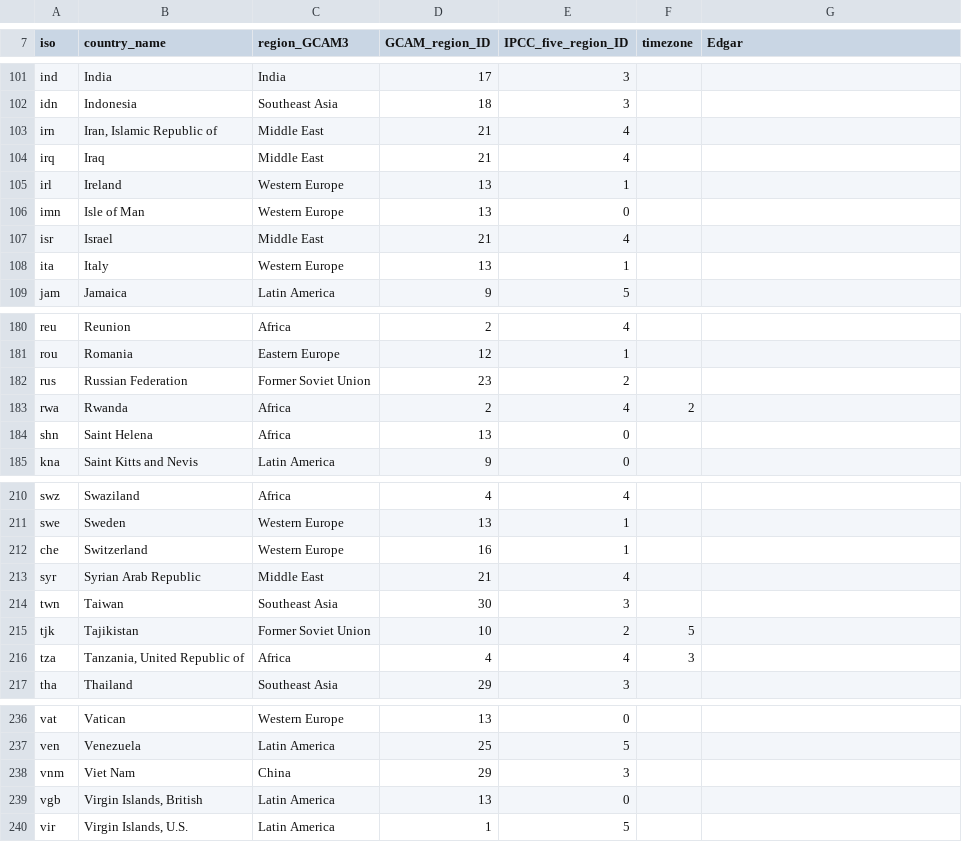
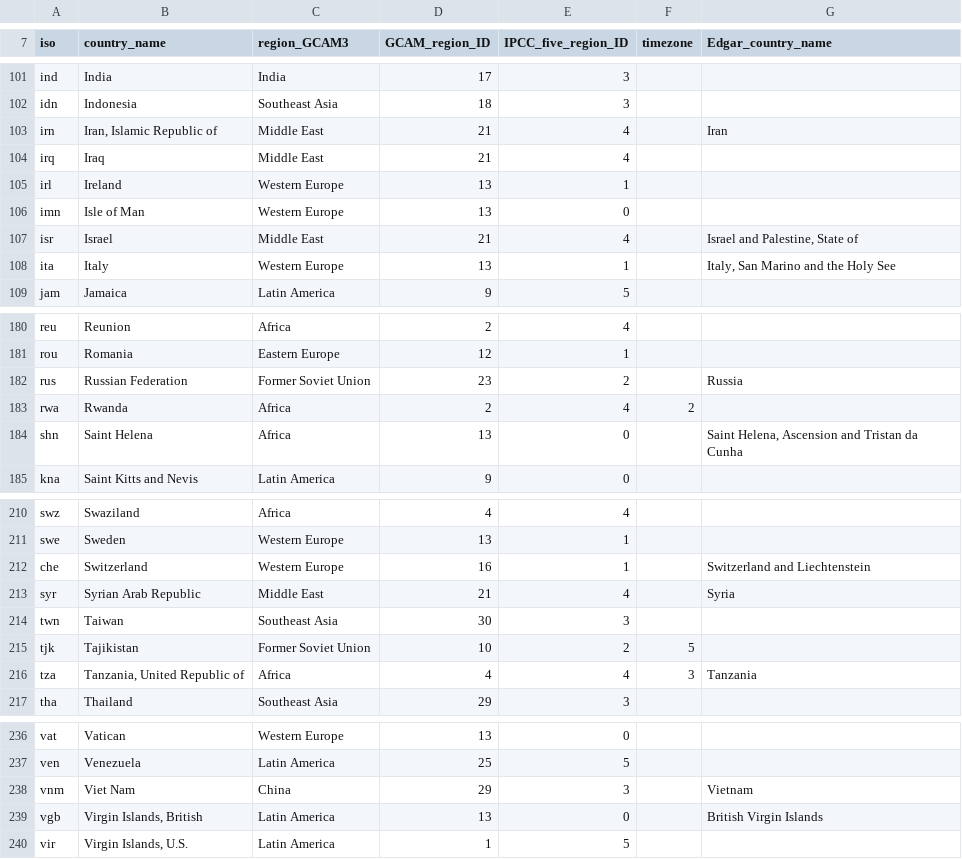
Before and after one commit to EML-Ajou/GCAM-EML, a CSV file: xcam_data/sys/iso_GCAM_regID.csv, drawn as a sheet; only a part is shown, gaps mark what is left out; the diff covers the shown part only.

```diff
--- a/xcam_data/sys/iso_GCAM_regID.csv
+++ b/xcam_data/sys/iso_GCAM_regID.csv
@@ -7 +7 @@
-iso,country_name,region_GCAM3,GCAM_region_ID,IPCC_five_region_ID,timezone,Edgar
+iso,country_name,region_GCAM3,GCAM_region_ID,IPCC_five_region_ID,timezone,Edgar_country_name
@@ -102,3 +102,3 @@ ind,India,India,17,3,,
 idn,Indonesia,Southeast Asia,18,3,,
-irn,"Iran, Islamic Republic of",Middle East,21,4,,
+irn,"Iran, Islamic Republic of",Middle East,21,4,,Iran
 irq,Iraq,Middle East,21,4,,
@@ -106,4 +106,4 @@ irl,Ireland,Western Europe,13,1,,
 imn,Isle of Man,Western Europe,13,0,,
-isr,Israel,Middle East,21,4,,
-ita,Italy,Western Europe,13,1,,
+isr,Israel,Middle East,21,4,,"Israel and Palestine, State of"
+ita,Italy,Western Europe,13,1,,"Italy, San Marino and the Holy See"
 jam,Jamaica,Latin America,9,5,,
@@ -181,5 +181,5 @@ reu,Reunion,Africa,2,4,,
 rou,Romania,Eastern Europe,12,1,,
-rus,Russian Federation,Former Soviet Union,23,2,,
+rus,Russian Federation,Former Soviet Union,23,2,,Russia
 rwa,Rwanda,Africa,2,4,2,
-shn,Saint Helena,Africa,13,0,,
+shn,Saint Helena,Africa,13,0,,"Saint Helena, Ascension and Tristan da Cunha"
 kna,Saint Kitts and Nevis,Latin America,9,0,,
@@ -211,7 +211,7 @@ swz,Swaziland,Africa,4,4,,
 swe,Sweden,Western Europe,13,1,,
-che,Switzerland,Western Europe,16,1,,
-syr,Syrian Arab Republic,Middle East,21,4,,
+che,Switzerland,Western Europe,16,1,,Switzerland and Liechtenstein
+syr,Syrian Arab Republic,Middle East,21,4,,Syria
 twn,Taiwan,Southeast Asia,30,3,,
 tjk,Tajikistan,Former Soviet Union,10,2,5,
-tza,"Tanzania, United Republic of",Africa,4,4,3,
+tza,"Tanzania, United Republic of",Africa,4,4,3,Tanzania
 tha,Thailand,Southeast Asia,29,3,,
@@ -237,4 +237,4 @@ vat,Vatican,Western Europe,13,0,,
 ven,Venezuela,Latin America,25,5,,
-vnm,Viet Nam,China,29,3,,
-vgb,"Virgin Islands, British",Latin America,13,0,,
+vnm,Viet Nam,China,29,3,,Vietnam
+vgb,"Virgin Islands, British",Latin America,13,0,,British Virgin Islands
 vir,"Virgin Islands, U.S.",Latin America,1,5,,
```
Also changed, not shown: 16 edited cells elsewhere in this file, xcam_data/sys/historical/enduse_sector_aggregation.csv, 46 other files.
